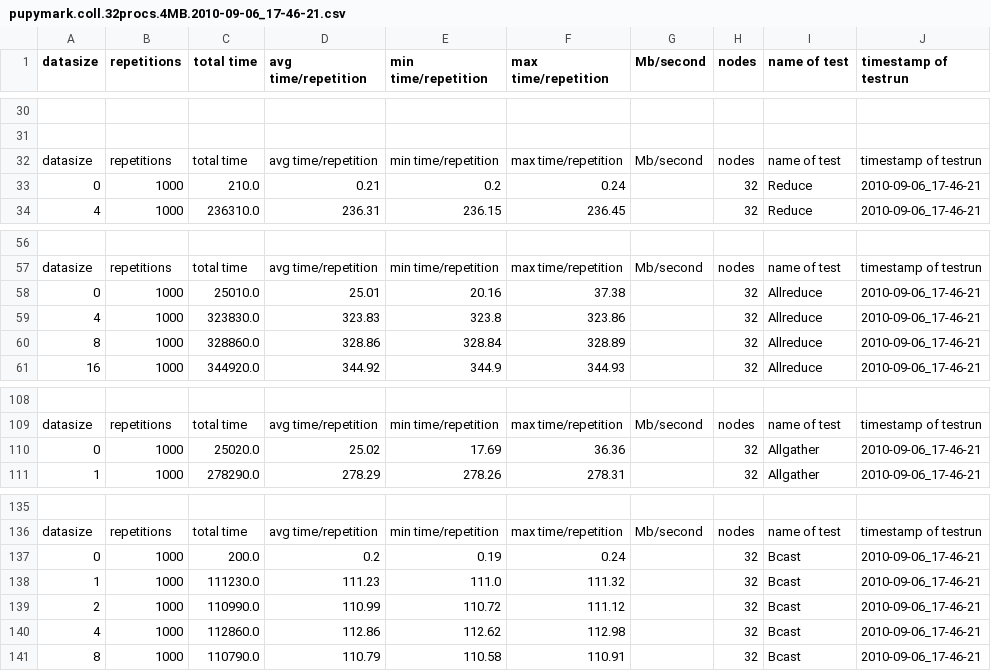
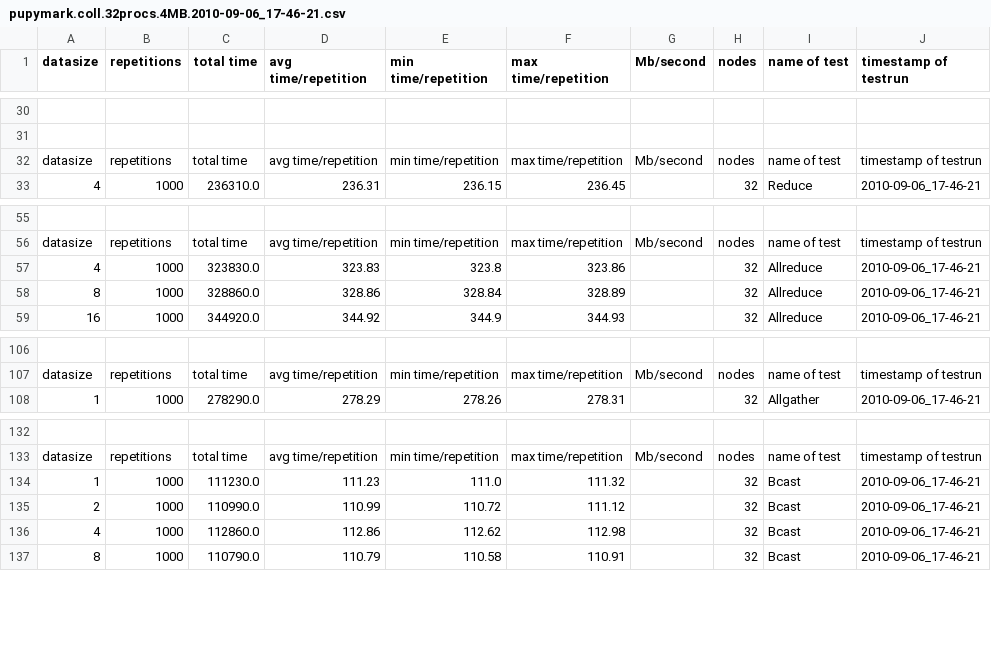
Before and after one commit to jamitzky/pupyMPI, a CSV file: benchmark_data/LAM-benchmark_output/pupymark.coll.32procs.4MB.2010-09-06_17-46-21.csv, drawn as a sheet; only a part is shown, gaps mark what is left out; the diff names each change by its address in the sheet, - before the commit and + after, or states it on an @@ line.

```diff
--- a/benchmark_data/LAM-benchmark_output/pupymark.coll.32procs.4MB.2010-09-06_17-46-21.csv
+++ b/benchmark_data/LAM-benchmark_output/pupymark.coll.32procs.4MB.2010-09-06_17-46-21.csv
-row 33: 0 | 1000 | 210.0 | 0.21 | 0.2 | 0.24 |  | 32 | Reduce | 2010-09-06_17-46-21
-row 58: 0 | 1000 | 25010.0 | 25.01 | 20.16 | 37.38 |  | 32 | Allreduce | 2010-09-06_17-46-21
-row 110: 0 | 1000 | 25020.0 | 25.02 | 17.69 | 36.36 |  | 32 | Allgather | 2010-09-06_17-46-21
-row 137: 0 | 1000 | 200.0 | 0.2 | 0.19 | 0.24 |  | 32 | Bcast | 2010-09-06_17-46-21
```
Also changed, not shown: benchmark_data/LAM-benchmark_output/pupymark.coll.16procs.4MB.2010-09-06_17-46-21.csv, benchmark_data/LAM-benchmark_output/pupymark.coll.2procs.4MB.2010-09-06_17-46-21.csv, 3 other files.
